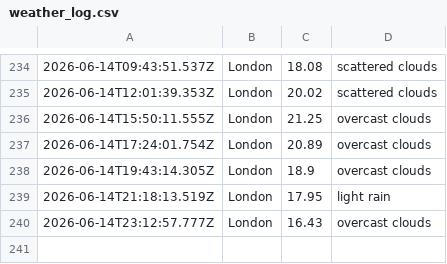
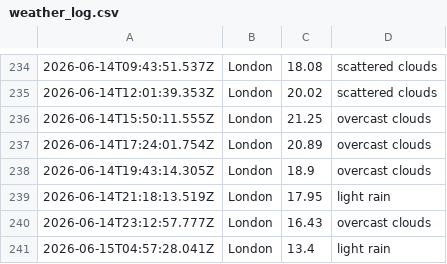
Before and after one commit to ialakija98/Weather-app-js, a CSV file: data/weather_log.csv, drawn as a sheet; only a part is shown, gaps mark what is left out; the diff names each change by its address in the sheet, - before the commit and + after, or states it on an @@ line.

```diff
--- a/data/weather_log.csv
+++ b/data/weather_log.csv
+row 241: 2026-06-15T04:57:28.041Z | London | 13.4 | light rain
```
Also changed, not shown: 1 other file.
